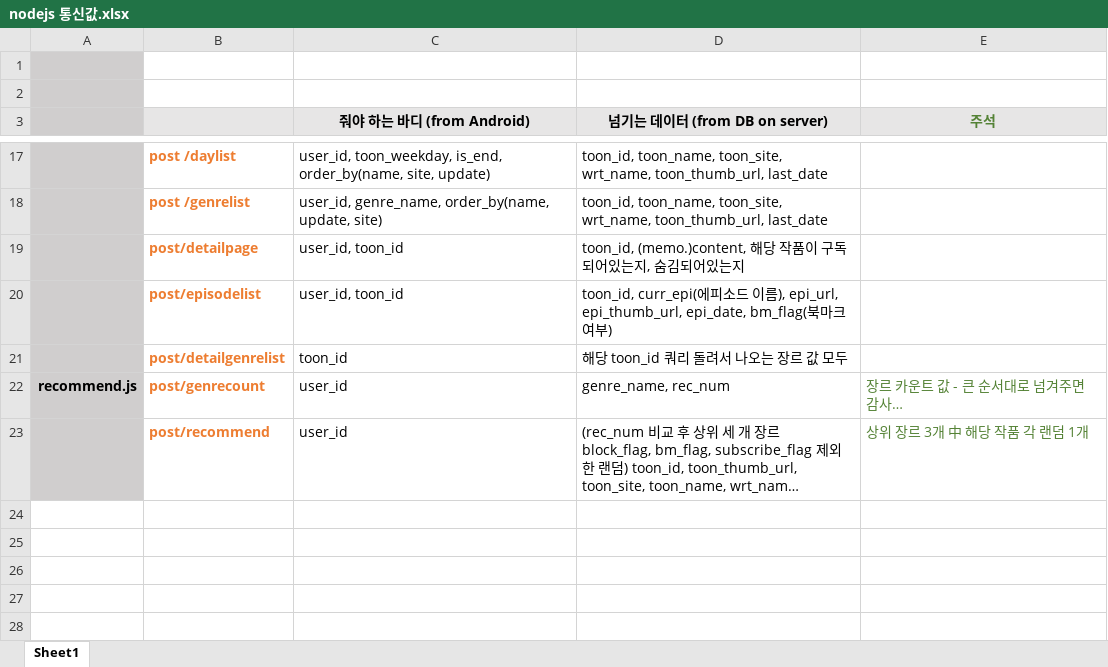
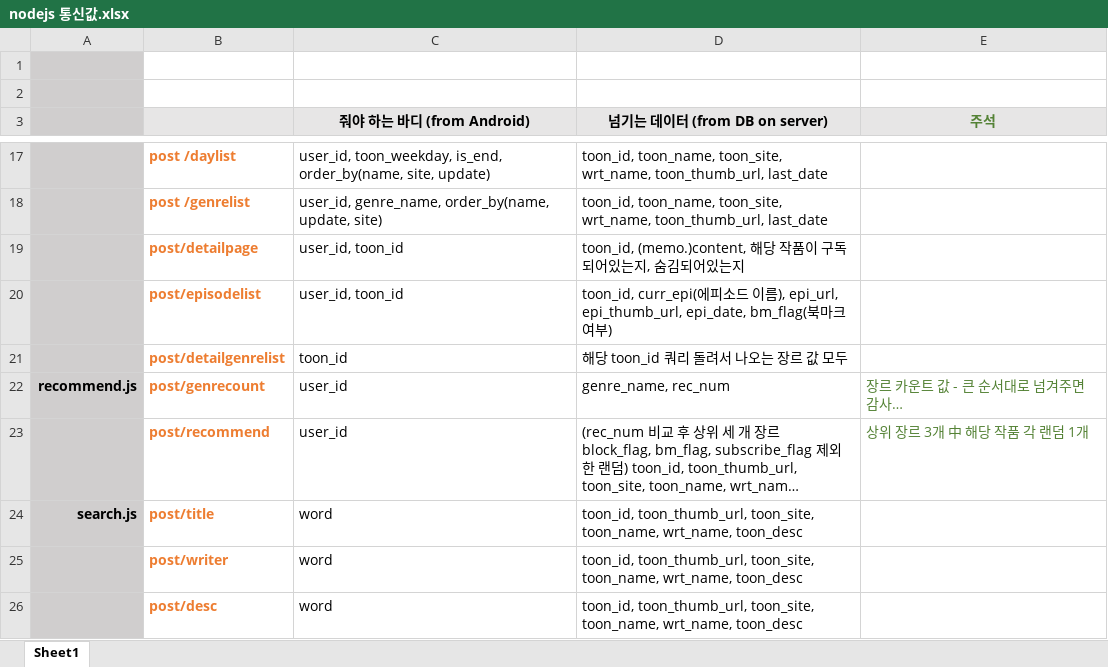
Before and after one commit to l5ve/Readers, an Excel workbook: documents/nodejs 통신값.xlsx, sheet Sheet1, drawn as a sheet; only a part is shown, gaps mark what is left out; long unchanged cells end in …; values as stored, in another font and other column widths than the file's, no borders; the diff names each change by its address in the sheet, - before the commit and + after, or states it on an @@ line.

Commit message:
Update nodejs 통신값.xlsx

```diff
--- a/documents/nodejs 통신값.xlsx (sheet Sheet1)
+++ b/documents/nodejs 통신값.xlsx (sheet Sheet1)
+row 24: search.js | post/title | word | toon_id, toon_thumb_url, toon_site, toon_name, wrt_name, toon_desc
+row 25:  | post/writer | word | toon_id, toon_thumb_url, toon_site, toon_name, wrt_name, toon_desc
+row 26:  | post/desc | word | toon_id, toon_thumb_url, toon_site, toon_name, wrt_name, toon_desc
```
